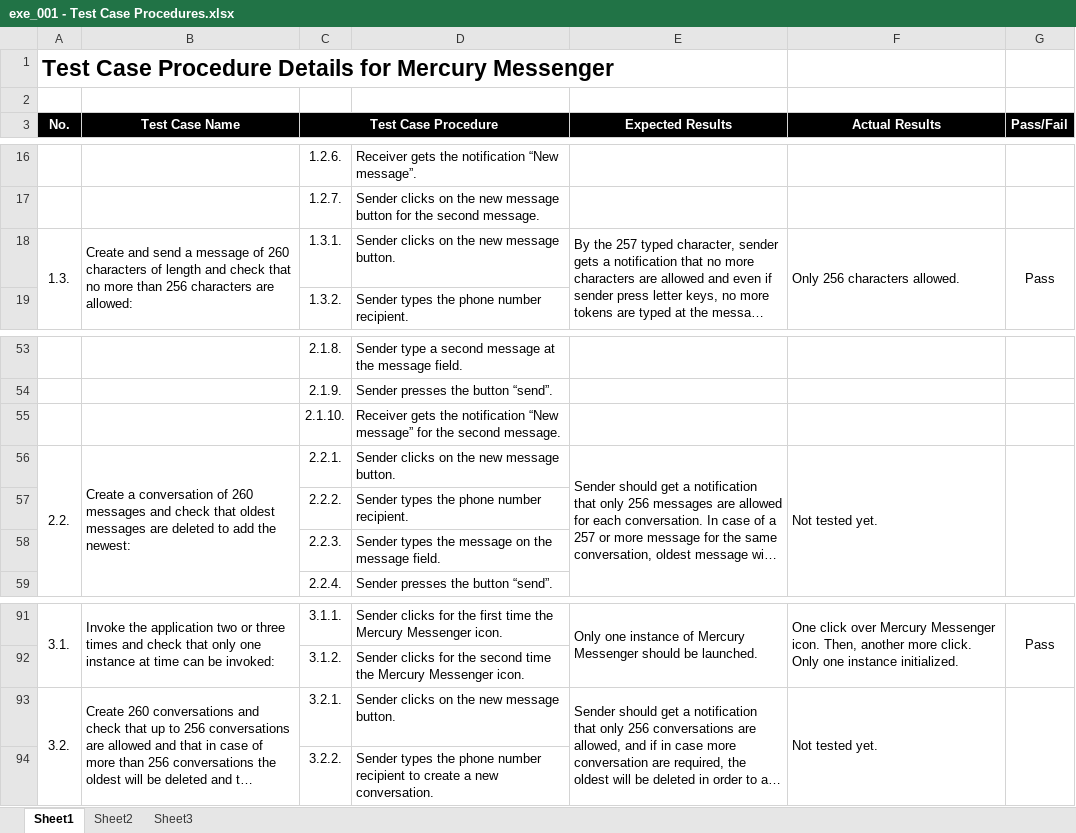
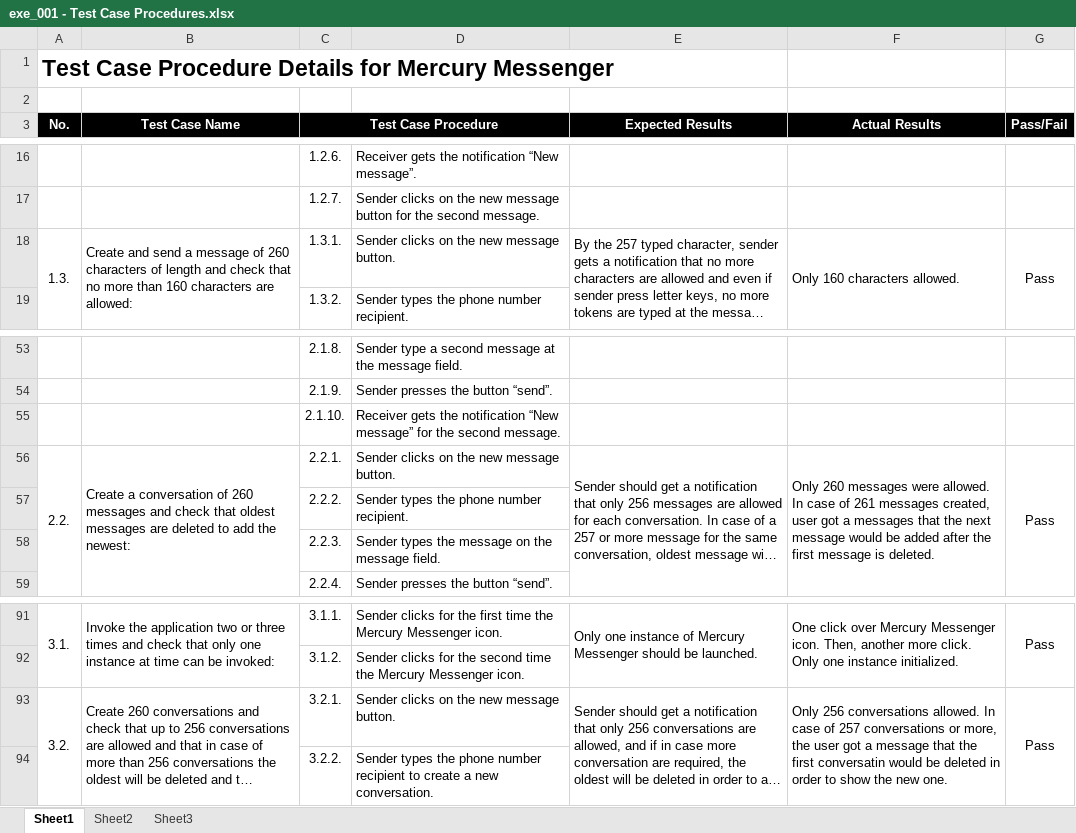
Before and after one commit to kbaileyky/CS5103-SMS, an Excel workbook: Documents/TestProcedure/exe_001 - Test Case Procedures.xlsx, sheet Sheet1, drawn as a sheet; only a part is shown, gaps mark what is left out; long unchanged cells end in …; values as stored, in another font and other column widths than the file's, no borders; the diff names each change by its address in the sheet, - before the commit and + after, or states it on an @@ line.

Commit message:
Test Procedure update 256 to 160 character limit

```diff
--- a/Documents/TestProcedure/exe_001 - Test Case Procedures.xlsx (sheet Sheet1)
+++ b/Documents/TestProcedure/exe_001 - Test Case Procedures.xlsx (sheet Sheet1)
-B18 (Test Case Name): …more than 256 characters are…
+B18 (Test Case Name): …more than 160 characters are…
-F18 (Actual Results): Only 256 characters allowed.
+F18 (Actual Results): Only 160 characters allowed.
-F56 (Actual Results): Not tested yet.
+F56 (Actual Results): Only 260 messages were allowed. In case of 261 messages created, user got a messages that the next message would be added after the first message is deleted.
-G56 (Pass/Fail): (empty)
+G56 (Pass/Fail): Pass
-F93 (Actual Results): Not tested yet.
+F93 (Actual Results): Only 256 conversations allowed. In case of 257 conversations or more, the user got a message that the first conversatin would be deleted in order to show the new one.
-G93 (Pass/Fail): (empty)
+G93 (Pass/Fail): Pass
```
